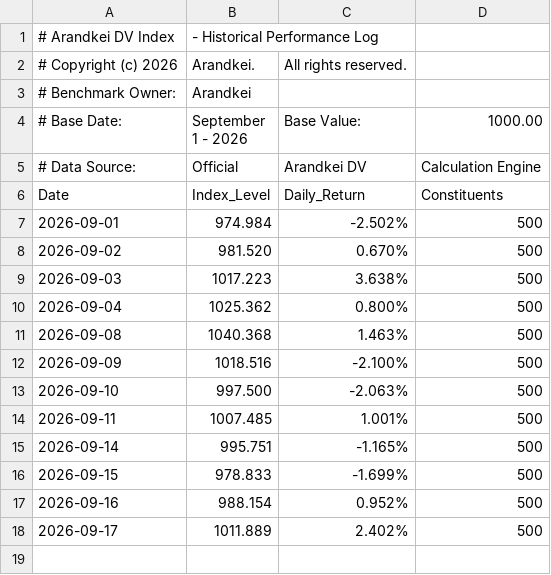
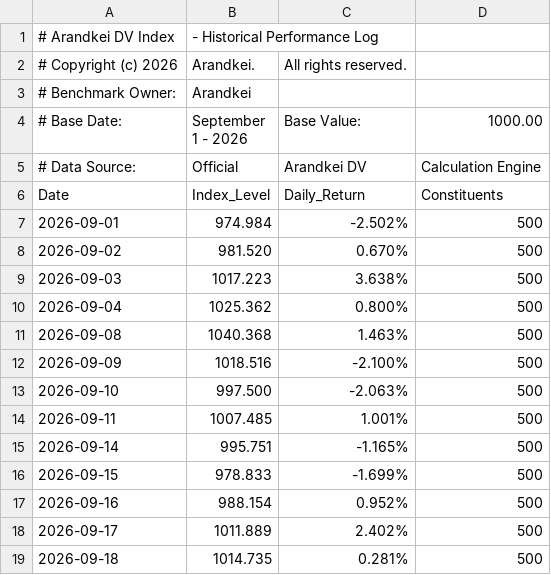
Before and after one commit to lunarodas/arandkei-500, a CSV file: data/DV_index_history.csv, drawn as a sheet.

Commit message:
Update DV_index_history.csv

```diff
--- a/data/DV_index_history.csv
+++ b/data/DV_index_history.csv
@@ -18 +18,2 @@ Date,Index_Level,Daily_Return,Constituents
 2026-09-17,1011.889,2.402%,500
+2026-09-18,1014.735,0.281%,500
```
